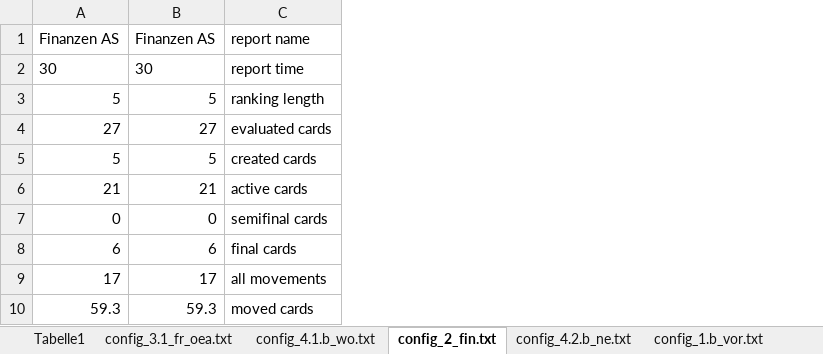
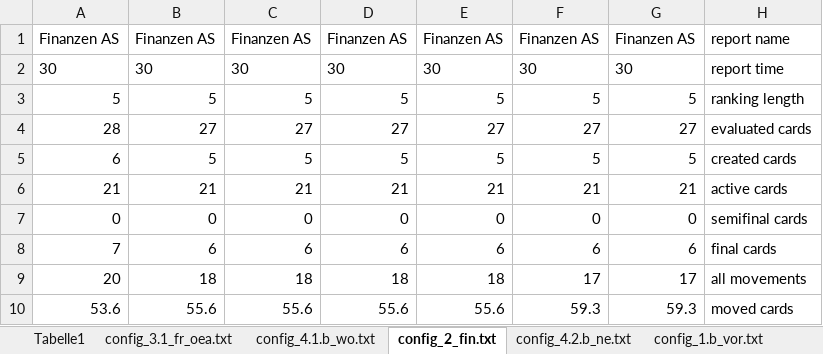
Before and after one commit to ChristophNetsch/SodisTools, an Excel workbook: results_overview.xlsx, sheet config_2_fin.txt, drawn as a sheet; only a part is shown; values as stored, in another font and other column widths than the file's, no borders; the diff names each change by its address in the sheet, - before the commit and + after, or states it on an @@ line.

```diff
--- a/results_overview.xlsx (sheet config_2_fin.txt)
+++ b/results_overview.xlsx (sheet config_2_fin.txt)
+column A, rows 1-10: Finanzen AS | 30 | 5 | 28 | 6 | 21 | 0 | 7 | 20 | 53.6
+column B, rows 1-10: Finanzen AS | 30 | 5 | 27 | 5 | 21 | 0 | 6 | 18 | 55.6
+column C, rows 1-10: Finanzen AS | 30 | 5 | 27 | 5 | 21 | 0 | 6 | 18 | 55.6
+column D, rows 1-10: Finanzen AS | 30 | 5 | 27 | 5 | 21 | 0 | 6 | 18 | 55.6
+column E, rows 1-10: Finanzen AS | 30 | 5 | 27 | 5 | 21 | 0 | 6 | 18 | 55.6
```
Also changed, not shown: sheet config_4.1.b_wo.txt, sheet config_3.1_fr_oea.txt, sheet config_3.2_red.txt, sheet config_1.a_ve.txt, sheet config_4.2.a_bil.txt, sheet config_4.3.a_qw.txt, 5 more sheets, report_folder/report_0_gruppe.xlsx, report_folder/report_1.b_vor.xlsx, 54 other files.
